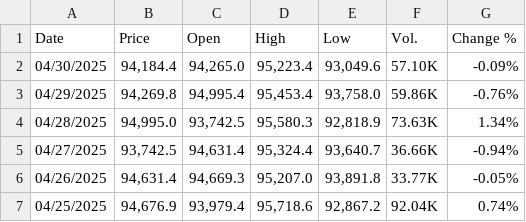
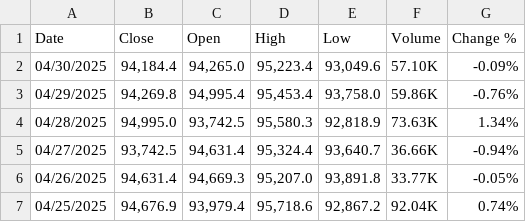
Before and after one commit to rasmuserlemann/publication_sp500_pred, a CSV file: april_forecast/data/bitcoin.csv, drawn as a sheet; only a part is shown.

Commit message:
spgsci is fixed. Fixed bitcoin column name

```diff
--- a/april_forecast/data/bitcoin.csv
+++ b/april_forecast/data/bitcoin.csv
@@ -1,2 +1,2 @@
-"Date","Price","Open","High","Low","Vol.","Change %"
+"Date","Close","Open","High","Low","Volume","Change %"
 "04/30/2025","94,184.4","94,265.0","95,223.4","93,049.6","57.10K","-0.09%"
```
Also changed, not shown: april_forecast/data/spgsci.csv.
